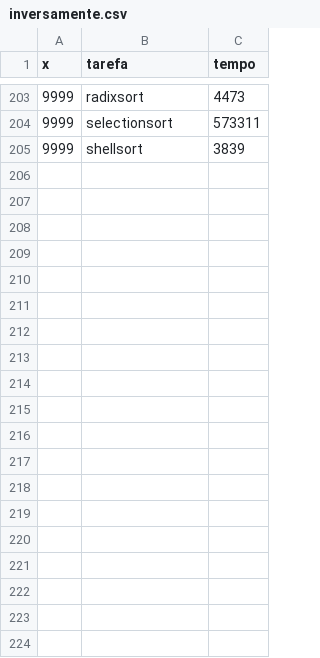
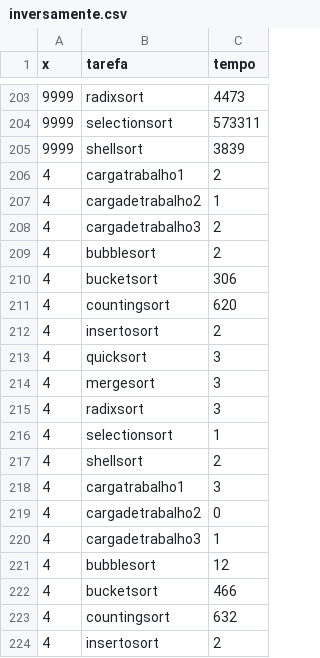
Before and after one commit to minipatch/tp1, a CSV file: extras/inversamente.csv, drawn as a sheet; only a part is shown, gaps mark what is left out; the diff covers the shown part only; the diff names each change by its address in the sheet, - before the commit and + after, or states it on an @@ line.

```diff
--- a/extras/inversamente.csv
+++ b/extras/inversamente.csv
+row 206: 4 | cargatrabalho1 | 2
+row 207: 4 | cargadetrabalho2 | 1
+row 208: 4 | cargadetrabalho3 | 2
+row 209: 4 | bubblesort | 2
+row 210: 4 | bucketsort | 306
+row 211: 4 | countingsort | 620
+row 212: 4 | insertosort | 2
+row 213: 4 | quicksort | 3
+row 214: 4 | mergesort | 3
+row 215: 4 | radixsort | 3
+row 216: 4 | selectionsort | 1
+row 217: 4 | shellsort | 2
+row 218: 4 | cargatrabalho1 | 3
+row 219: 4 | cargadetrabalho2 | 0
+row 220: 4 | cargadetrabalho3 | 1
+row 221: 4 | bubblesort | 12
+row 222: 4 | bucketsort | 466
+row 223: 4 | countingsort | 632
+row 224: 4 | insertosort | 2
```
Also changed, not shown: 41 added rows elsewhere in this file, extras/baguncado.csv, extras/ordenado.csv, 4 other files.
